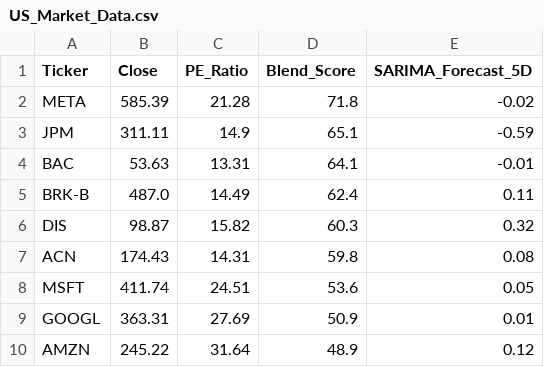
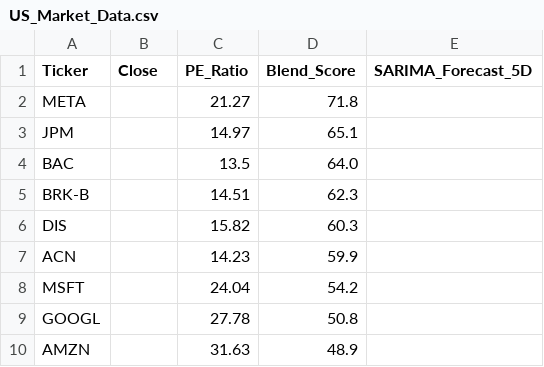
Before and after one commit to Chakarav/AI-Stock-Ranker, a CSV file: US_Market_Data.csv, drawn as a sheet; only a part is shown; the diff covers the shown part only.

```diff
--- a/US_Market_Data.csv
+++ b/US_Market_Data.csv
@@ -1,10 +1,10 @@
 Ticker,Close,PE_Ratio,Blend_Score,SARIMA_Forecast_5D
-META,585.39,21.28,71.8,-0.02
-JPM,311.11,14.9,65.1,-0.59
-BAC,53.63,13.31,64.1,-0.01
-BRK-B,487.0,14.49,62.4,0.11
-DIS,98.87,15.82,60.3,0.32
-ACN,174.43,14.31,59.8,0.08
-MSFT,411.74,24.51,53.6,0.05
-GOOGL,363.31,27.69,50.9,0.01
-AMZN,245.22,31.64,48.9,0.12
+META,,21.27,71.8,
+JPM,,14.97,65.1,
+BAC,,13.5,64.0,
+BRK-B,,14.51,62.3,
+DIS,,15.82,60.3,
+ACN,,14.23,59.9,
+MSFT,,24.04,54.2,
+GOOGL,,27.78,50.8,
+AMZN,,31.63,48.9,
```
Also changed, not shown: 5 added rows, 5 removed rows and 61 edited cells elsewhere in this file, IN_Market_Data.csv, UK_Market_Data.csv.
